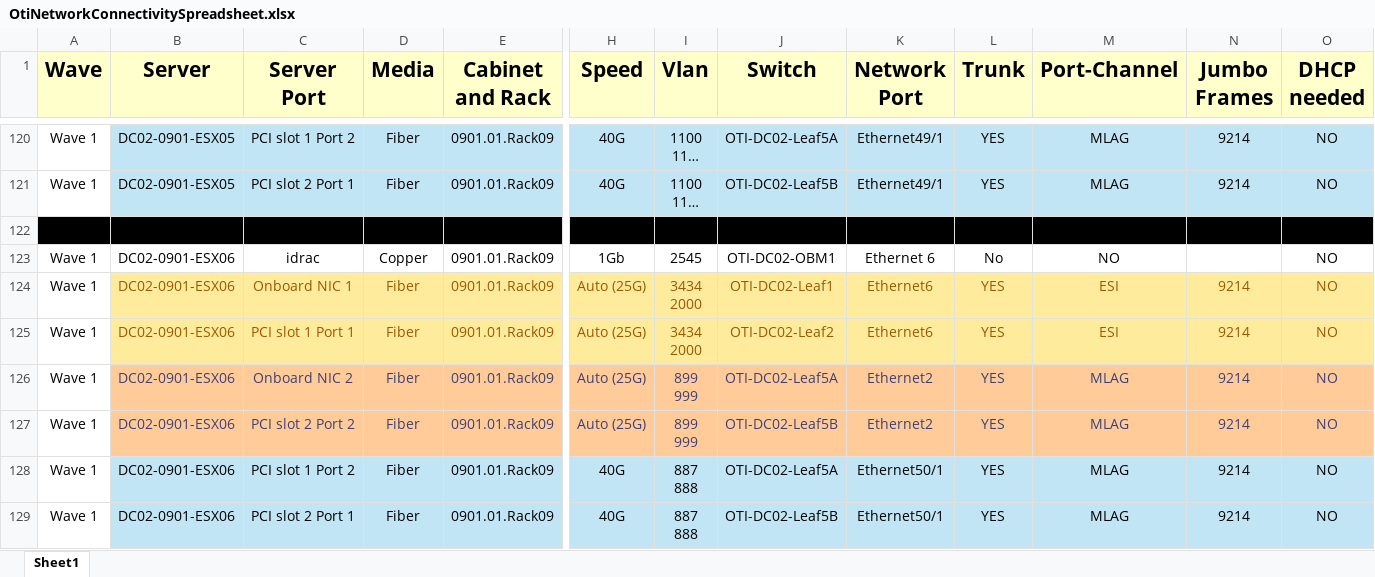
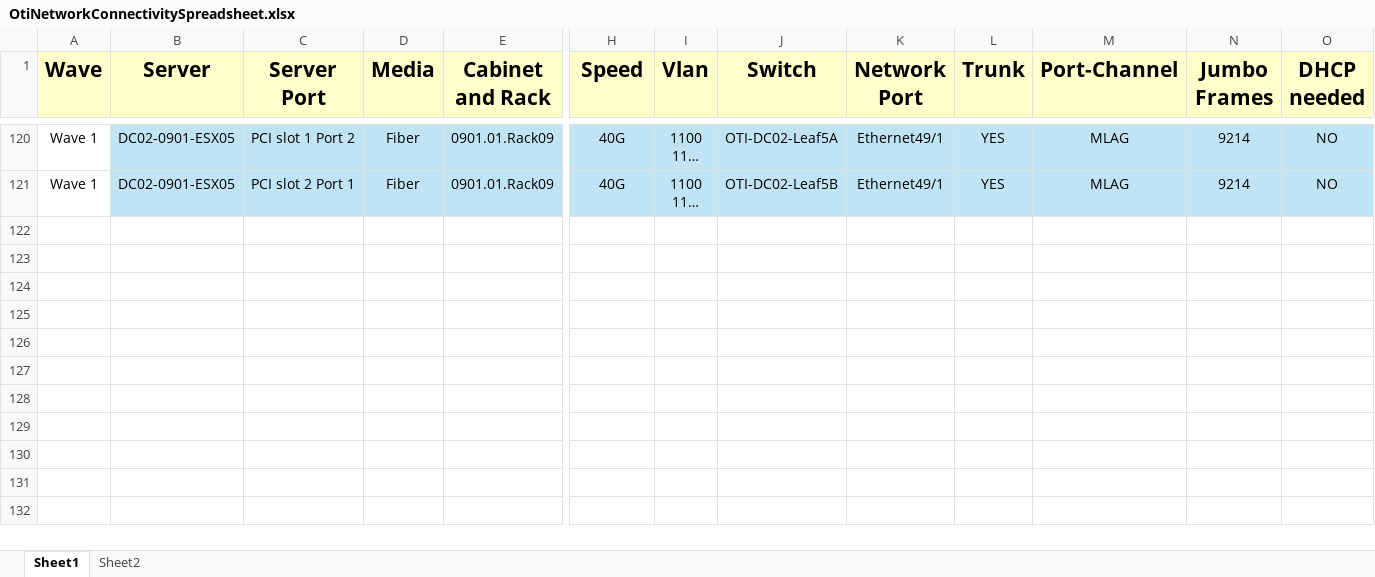
Before and after one commit to jrecchia1029/ACT-AVD-Demo, an Excel workbook: OtiNetworkConnectivitySpreadsheet.xlsx, sheet Sheet1, drawn as a sheet; only a part is shown, gaps mark what is left out; long unchanged cells end in …; values as stored, in another font and other column widths than the file's, no borders; charts and pictures not drawn; rows hold the shown columns only; ↵ is a line break in a cell; the diff names each change by its address in the sheet, - before the commit and + after, or states it on an @@ line.

Commit message:
Update dev action (#2)
* deleted two servers

* updated actions

* updated filters

* add filter for endpoints

* add commit to dev action

* Automated report

* added prod branch

* fixed auto-commit logic

---------

Co-authored-by: Joe Recchia <joerecchia@users.noreply.github.com>

```diff
--- a/OtiNetworkConnectivitySpreadsheet.xlsx (sheet Sheet1)
+++ b/OtiNetworkConnectivitySpreadsheet.xlsx (sheet Sheet1)
+sheet tab: Sheet2
-row 122: (empty)
-row 123: Wave 1 | DC02-0901-ESX06 | idrac | Copper | 0901.01.Rack09 | 1Gb | 2545 | OTI-DC02-OBM1 | Ethernet 6 | No | NO |  | NO
-row 124: Wave 1 | DC02-0901-ESX06 | Onboard NIC 1 | Fiber | 0901.01.Rack09 | Auto (25G) | 3434 ↵ 2000 | OTI-DC02-Leaf1 | Ethernet6 | YES | ESI | 9214 | NO
-row 125: Wave 1 | DC02-0901-ESX06 | PCI slot 1 Port 1 | Fiber | 0901.01.Rack09 | Auto (25G) | 3434 ↵ 2000 | OTI-DC02-Leaf2 | Ethernet6 | YES | ESI | 9214 | NO
-row 126: Wave 1 | DC02-0901-ESX06 | Onboard NIC 2 | Fiber | 0901.01.Rack09 | Auto (25G) | 899 ↵ 999 | OTI-DC02-Leaf5A | Ethernet2 | YES | MLAG | 9214 | NO
-row 127: Wave 1 | DC02-0901-ESX06 | PCI slot 2 Port 2 | Fiber | 0901.01.Rack09 | Auto (25G) | 899 ↵ 999 | OTI-DC02-Leaf5B | Ethernet2 | YES | MLAG | 9214 | NO
-row 128: Wave 1 | DC02-0901-ESX06 | PCI slot 1 Port 2 | Fiber | 0901.01.Rack09 | 40G | 887 ↵ 888 | OTI-DC02-Leaf5A | Ethernet50/1 | YES | MLAG | 9214 | NO
-row 129: Wave 1 | DC02-0901-ESX06 | PCI slot 2 Port 1 | Fiber | 0901.01.Rack09 | 40G | 887 ↵ 888 | OTI-DC02-Leaf5B | Ethernet50/1 | YES | MLAG | 9214 | NO
```
Also changed, not shown: charts or pictures, 22 other files.
